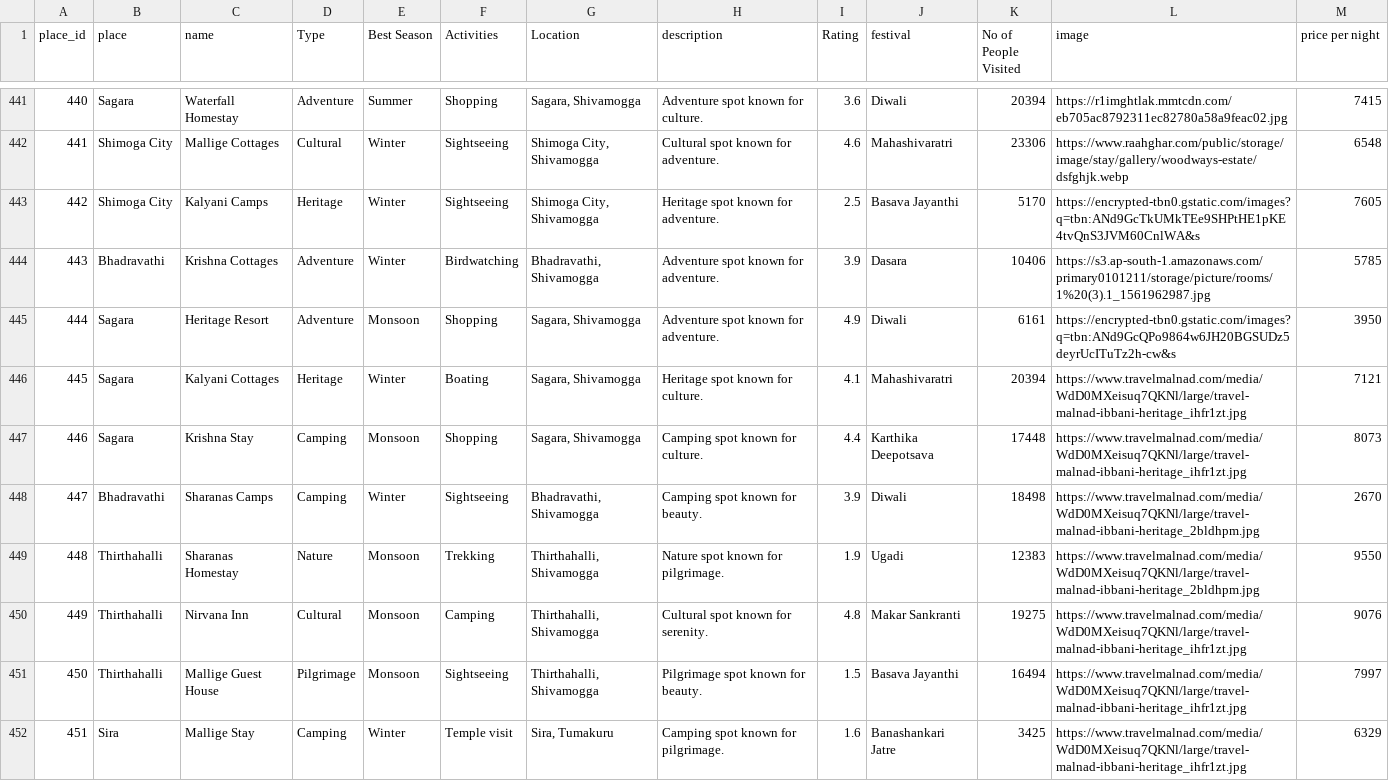
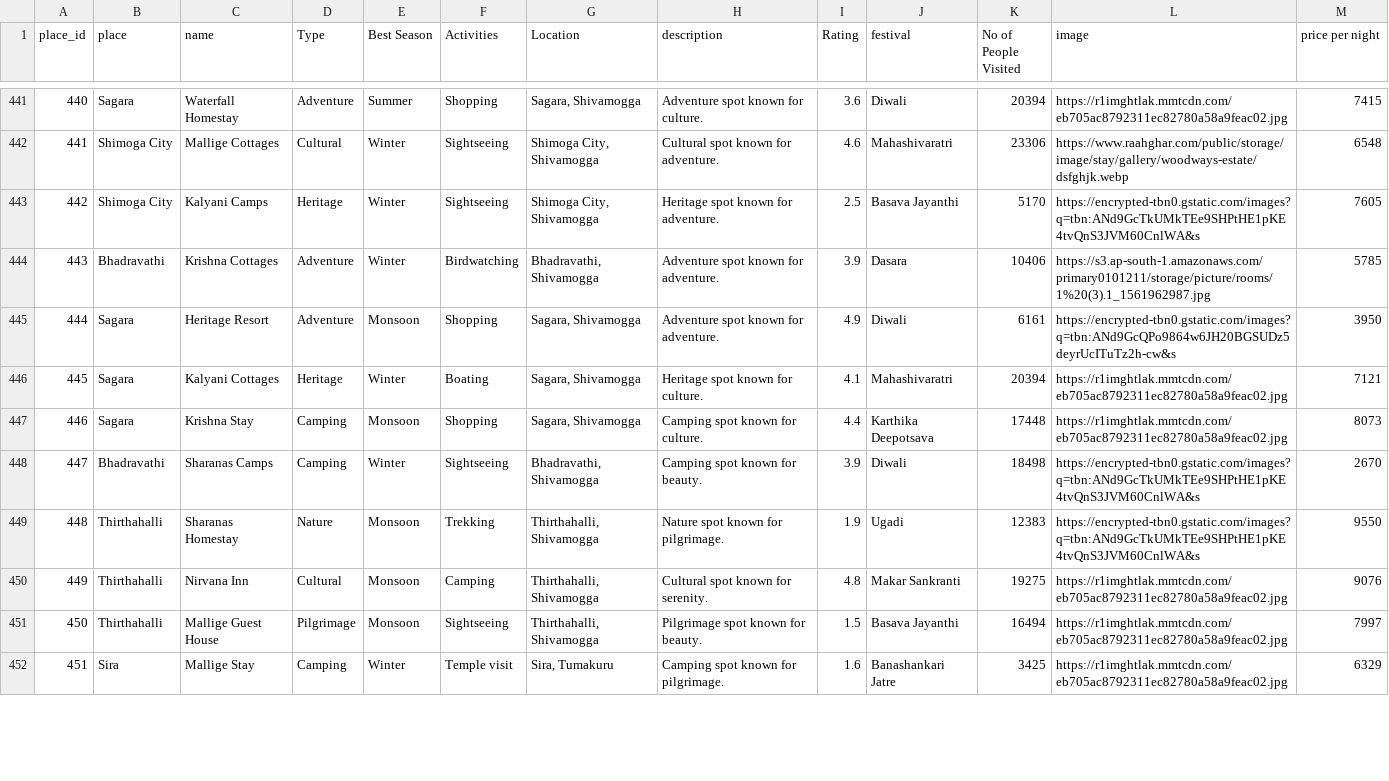
Before and after one commit to Aditi07hooda/CultureConnect, a CSV file: Tourist_Places_India.csv, drawn as a sheet; only a part is shown, gaps mark what is left out; the diff covers the shown part only.

Commit message:
image update

```diff
--- a/Tourist_Places_India.csv
+++ b/Tourist_Places_India.csv
@@ -445,8 +445,8 @@ place_id,place,name,Type,Best Season,Activities,Location,description,Rating,fest
 444,Sagara,Heritage Resort,Adventure,Monsoon,Shopping,"Sagara, Shivamogga",Adventure spot known for adventure.,4.9,Diwali,6161,https://encrypted-tbn0.gstatic.com/images?q=tbn:ANd9GcQPo9864w6JH20BGSUDz5deyrUcITuTz2h-cw&s,3950
-445,Sagara,Kalyani Cottages,Heritage,Winter,Boating,"Sagara, Shivamogga",Heritage spot known for culture.,4.1,Mahashivaratri,20394,https://www.travelmalnad.com/media/WdD0MXeisuq7QKNl/large/travel-malnad-ibbani-heritage_ihfr1zt.jpg,7121
-446,Sagara,Krishna Stay,Camping,Monsoon,Shopping,"Sagara, Shivamogga",Camping spot known for culture.,4.4,Karthika Deepotsava,17448,https://www.travelmalnad.com/media/WdD0MXeisuq7QKNl/large/travel-malnad-ibbani-heritage_ihfr1zt.jpg,8073
-447,Bhadravathi,Sharanas Camps,Camping,Winter,Sightseeing,"Bhadravathi, Shivamogga",Camping spot known for beauty.,3.9,Diwali,18498,https://www.travelmalnad.com/media/WdD0MXeisuq7QKNl/large/travel-malnad-ibbani-heritage_2bldhpm.jpg,2670
-448,Thirthahalli,Sharanas Homestay,Nature,Monsoon,Trekking,"Thirthahalli, Shivamogga",Nature spot known for pilgrimage.,1.9,Ugadi,12383,https://www.travelmalnad.com/media/WdD0MXeisuq7QKNl/large/travel-malnad-ibbani-heritage_2bldhpm.jpg,9550
-449,Thirthahalli,Nirvana Inn,Cultural,Monsoon,Camping,"Thirthahalli, Shivamogga",Cultural spot known for serenity.,4.8,Makar Sankranti,19275,https://www.travelmalnad.com/media/WdD0MXeisuq7QKNl/large/travel-malnad-ibbani-heritage_ihfr1zt.jpg,9076
-450,Thirthahalli,Mallige Guest House,Pilgrimage,Monsoon,Sightseeing,"Thirthahalli, Shivamogga",Pilgrimage spot known for beauty.,1.5,Basava Jayanthi,16494,https://www.travelmalnad.com/media/WdD0MXeisuq7QKNl/large/travel-malnad-ibbani-heritage_ihfr1zt.jpg,7997
-451,Sira,Mallige Stay,Camping,Winter,Temple visit,"Sira, Tumakuru",Camping spot known for pilgrimage.,1.6,Banashankari Jatre,3425,https://www.travelmalnad.com/media/WdD0MXeisuq7QKNl/large/travel-malnad-ibbani-heritage_ihfr1zt.jpg,6329
+445,Sagara,Kalyani Cottages,Heritage,Winter,Boating,"Sagara, Shivamogga",Heritage spot known for culture.,4.1,Mahashivaratri,20394,https://r1imghtlak.mmtcdn.com/eb705ac8792311ec82780a58a9feac02.jpg,7121
+446,Sagara,Krishna Stay,Camping,Monsoon,Shopping,"Sagara, Shivamogga",Camping spot known for culture.,4.4,Karthika Deepotsava,17448,https://r1imghtlak.mmtcdn.com/eb705ac8792311ec82780a58a9feac02.jpg,8073
+447,Bhadravathi,Sharanas Camps,Camping,Winter,Sightseeing,"Bhadravathi, Shivamogga",Camping spot known for beauty.,3.9,Diwali,18498,https://encrypted-tbn0.gstatic.com/images?q=tbn:ANd9GcTkUMkTEe9SHPtHE1pKE4tvQnS3JVM60CnlWA&s,2670
+448,Thirthahalli,Sharanas Homestay,Nature,Monsoon,Trekking,"Thirthahalli, Shivamogga",Nature spot known for pilgrimage.,1.9,Ugadi,12383,https://encrypted-tbn0.gstatic.com/images?q=tbn:ANd9GcTkUMkTEe9SHPtHE1pKE4tvQnS3JVM60CnlWA&s,9550
+449,Thirthahalli,Nirvana Inn,Cultural,Monsoon,Camping,"Thirthahalli, Shivamogga",Cultural spot known for serenity.,4.8,Makar Sankranti,19275,https://r1imghtlak.mmtcdn.com/eb705ac8792311ec82780a58a9feac02.jpg,9076
+450,Thirthahalli,Mallige Guest House,Pilgrimage,Monsoon,Sightseeing,"Thirthahalli, Shivamogga",Pilgrimage spot known for beauty.,1.5,Basava Jayanthi,16494,https://r1imghtlak.mmtcdn.com/eb705ac8792311ec82780a58a9feac02.jpg,7997
+451,Sira,Mallige Stay,Camping,Winter,Temple visit,"Sira, Tumakuru",Camping spot known for pilgrimage.,1.6,Banashankari Jatre,3425,https://r1imghtlak.mmtcdn.com/eb705ac8792311ec82780a58a9feac02.jpg,6329
```
Also changed, not shown: 146 edited cells elsewhere in this file.
